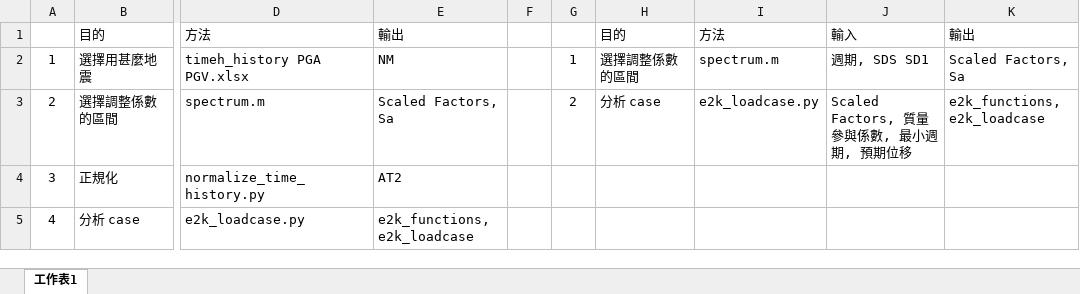
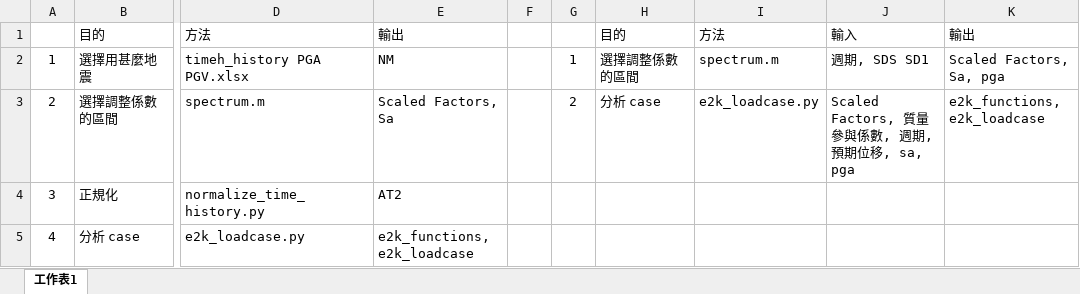
Before and after one commit to skyran1278/thesis, an Excel workbook: TimeHistory/00 分析流程.xlsx, sheet 工作表1, drawn as a sheet; only a part is shown, gaps mark what is left out; values as stored, in another font and other column widths than the file's, no borders; the diff names each change by its address in the sheet, - before the commit and + after, or states it on an @@ line.

```diff
--- a/TimeHistory/00 分析流程.xlsx (sheet 工作表1)
+++ b/TimeHistory/00 分析流程.xlsx (sheet 工作表1)
-K2: Scaled Factors, Sa
+K2: Scaled Factors, Sa, pga
-J3: Scaled Factors, 質量參與係數, 最小週期, 預期位移
+J3: Scaled Factors, 質量參與係數, 週期, 預期位移, sa, pga
```
Also changed, not shown: NonlinearReport/操作流程.xlsx, 3 other files.
